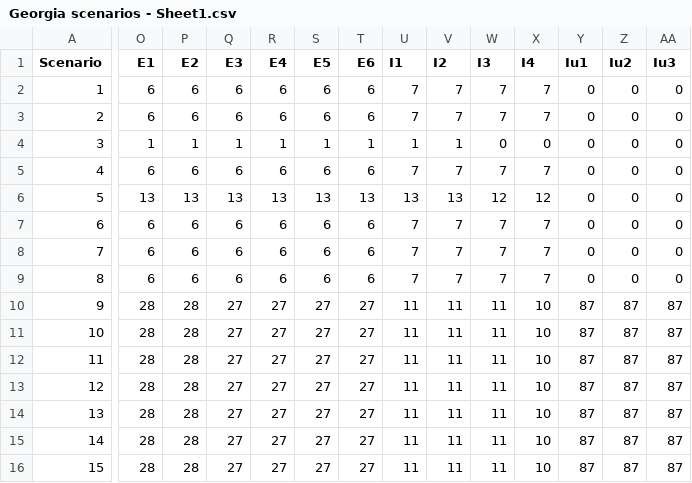
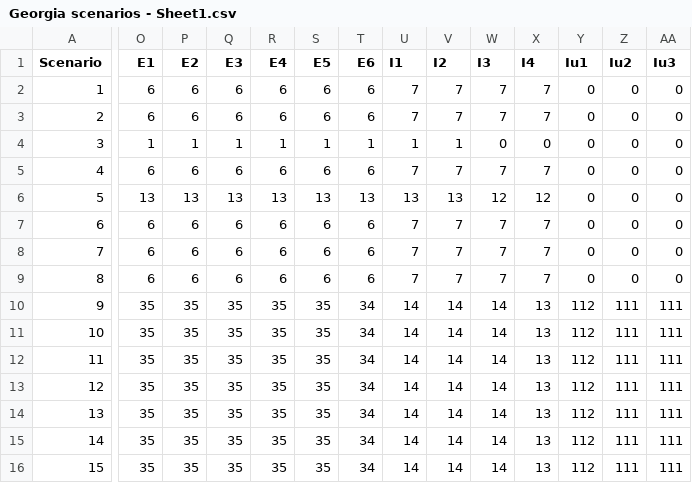
Before and after one commit to CEIDatUGA/COVID-GA-healthcare, a CSV file: Georgia scenarios - Sheet1.csv, drawn as a sheet; only a part is shown, gaps mark what is left out; the diff covers the shown part only; the diff names each change by its address in the sheet, - before the commit and + after, or states it on an @@ line.

```diff
--- a/Georgia scenarios - Sheet1.csv
+++ b/Georgia scenarios - Sheet1.csv
-O10:O16 (E1): 28
+O10:O16 (E1): 35
-P10:P16 (E2): 28
+P10:P16 (E2): 35
-Q10:Q16 (E3): 27
+Q10:Q16 (E3): 35
-R10:R16 (E4): 27
+R10:R16 (E4): 35
-S10:S16 (E5): 27
+S10:S16 (E5): 35
-T10:T16 (E6): 27
+T10:T16 (E6): 34
-U10:U16 (I1): 11
+U10:U16 (I1): 14
-V10:V16 (I2): 11
+V10:V16 (I2): 14
-W10:W16 (I3): 11
+W10:W16 (I3): 14
-X10:X16 (I4): 10
+X10:X16 (I4): 13
-Y10:Y16 (Iu1): 87
+Y10:Y16 (Iu1): 112
-Z10:Z16 (Iu2): 87
+Z10:Z16 (Iu2): 111
-AA10:AA16 (Iu3): 87
+AA10:AA16 (Iu3): 111
```
Also changed, not shown: 7 edited cells elsewhere in this file, 5 other files.
